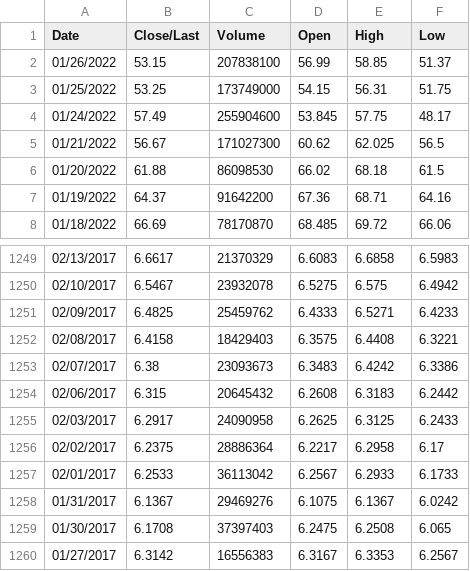
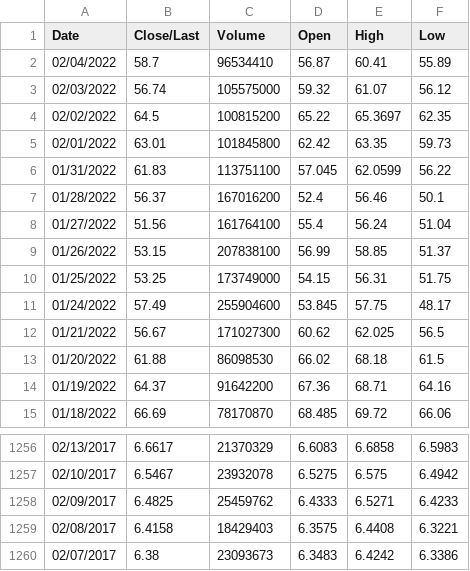
Before and after one commit to fabioismerim/risk_analysis_portfolio, a CSV file: dataset/TQQQ_HistoricalData.csv, drawn as a sheet; only a part is shown, gaps mark what is left out.

```diff
--- a/dataset/TQQQ_HistoricalData.csv
+++ b/dataset/TQQQ_HistoricalData.csv
@@ -1,2 +1,9 @@
 Date,Close/Last,Volume,Open,High,Low
+02/04/2022,58.7,96534410,56.87,60.41,55.89
+02/03/2022,56.74,105575000,59.32,61.07,56.12
+02/02/2022,64.5,100815200,65.22,65.3697,62.35
+02/01/2022,63.01,101845800,62.42,63.35,59.73
+01/31/2022,61.83,113751100,57.045,62.0599,56.22
+01/28/2022,56.37,167016200,52.4,56.46,50.1
+01/27/2022,51.56,161764100,55.4,56.24,51.04
 01/26/2022,53.15,207838100,56.99,58.85,51.37
@@ -1253,8 +1260 @@ Date,Close/Last,Volume,Open,High,Low
 02/07/2017,6.38,23093673,6.3483,6.4242,6.3386
-02/06/2017,6.315,20645432,6.2608,6.3183,6.2442
-02/03/2017,6.2917,24090958,6.2625,6.3125,6.2433
-02/02/2017,6.2375,28886364,6.2217,6.2958,6.17
-02/01/2017,6.2533,36113042,6.2567,6.2933,6.1733
-01/31/2017,6.1367,29469276,6.1075,6.1367,6.0242
-01/30/2017,6.1708,37397403,6.2475,6.2508,6.065
-01/27/2017,6.3142,16556383,6.3167,6.3353,6.2567
```
Also changed, not shown: dataset/AMAZON_HistoricalData.csv, dataset/APPLE_HistoricalData.csv, 5 other files.
